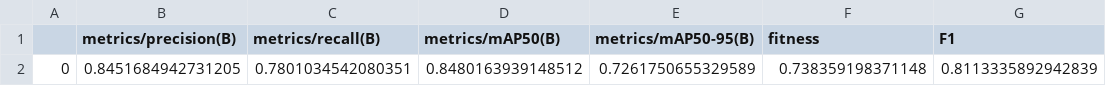
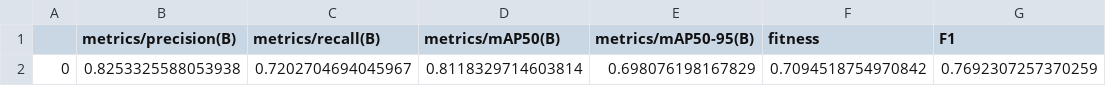
Before and after one commit to eddy2809/Road-signs-detection-and-recognition, a CSV file: models/yolo12m_default_aug_640/test_metrics/test_metrics.csv, drawn as a sheet.

Commit message:
added the correct curves and metrics

```diff
--- a/models/yolo12m_default_aug_640/test_metrics/test_metrics.csv
+++ b/models/yolo12m_default_aug_640/test_metrics/test_metrics.csv
@@ -1,2 +1,2 @@
 ,metrics/precision(B),metrics/recall(B),metrics/mAP50(B),metrics/mAP50-95(B),fitness,F1
-0,0.8451684942731205,0.7801034542080351,0.8480163939148512,0.7261750655329589,0.738359198371148,0.8113335892942839
+0,0.8253325588053938,0.7202704694045967,0.8118329714603814,0.698076198167829,0.7094518754970842,0.7692307257370259
```
Also changed, not shown: 18 other files.
